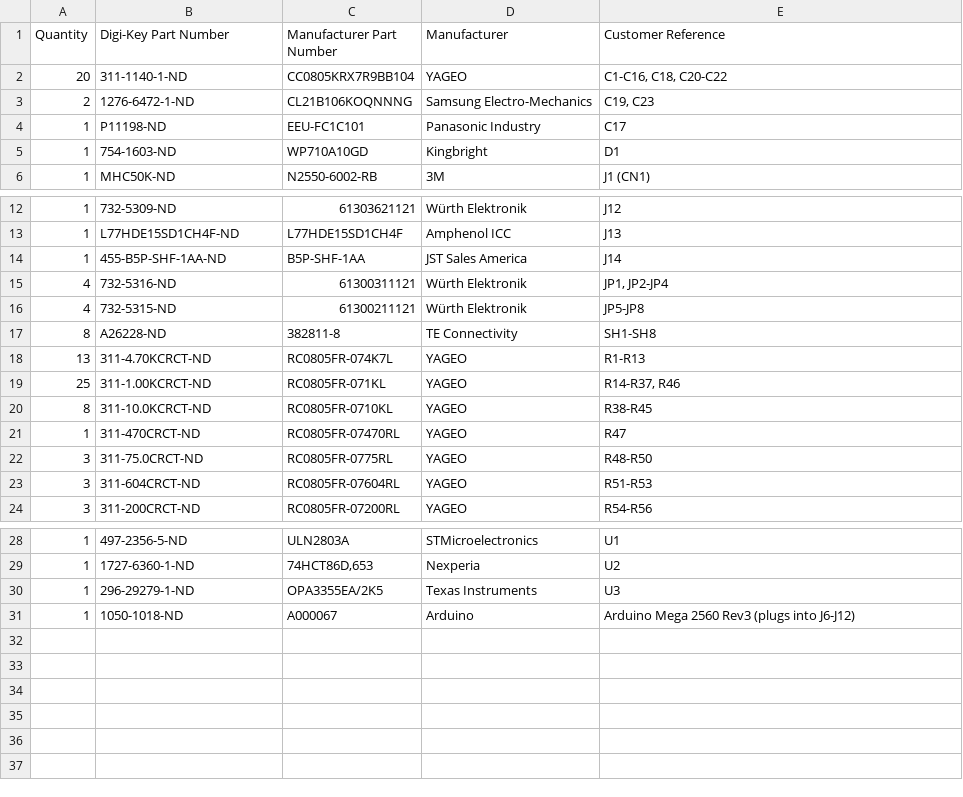
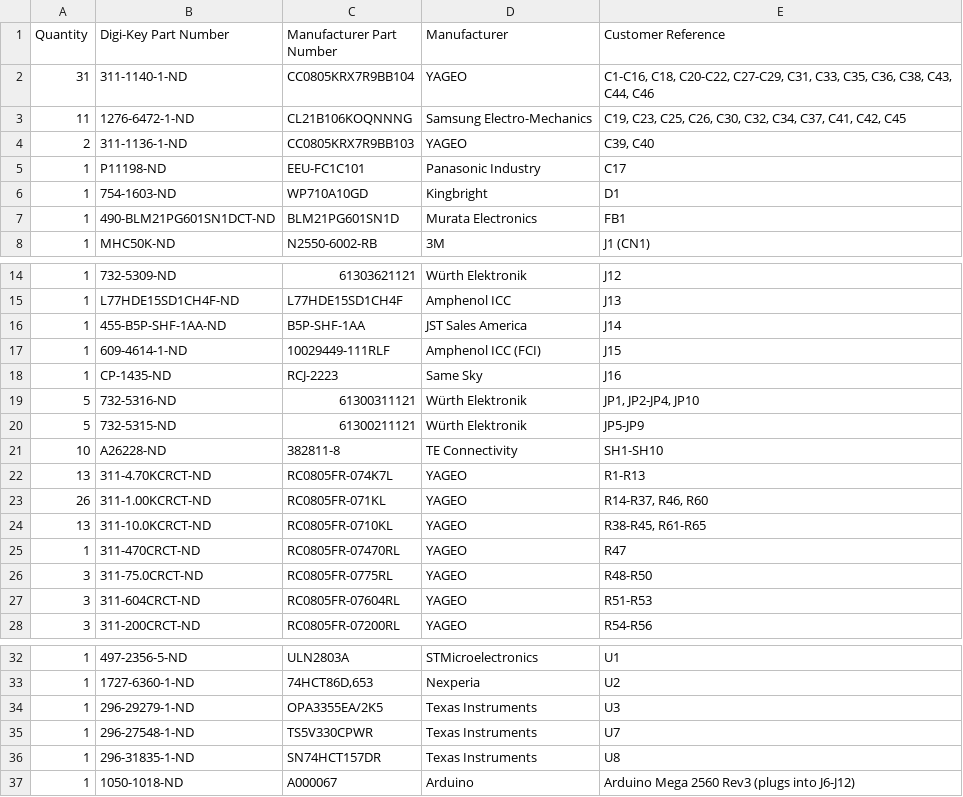
Before and after one commit to Maillouski/M2-IO-Emulator-Board, a CSV file: bom/BOM-digikey.csv, drawn as a sheet; only a part is shown, gaps mark what is left out.

```diff
--- a/bom/BOM-digikey.csv
+++ b/bom/BOM-digikey.csv
@@ -1,6 +1,8 @@
 Quantity,Digi-Key Part Number,Manufacturer Part Number,Manufacturer,Customer Reference
-20,311-1140-1-ND,CC0805KRX7R9BB104,YAGEO,"C1-C16, C18, C20-C22"
-2,1276-6472-1-ND,CL21B106KOQNNNG,Samsung Electro-Mechanics,"C19, C23"
+31,311-1140-1-ND,CC0805KRX7R9BB104,YAGEO,"C1-C16, C18, C20-C22, C27-C29, C31, C33, C35, C36, C38, C43, C44, C46"
+11,1276-6472-1-ND,CL21B106KOQNNNG,Samsung Electro-Mechanics,"C19, C23, C25, C26, C30, C32, C34, C37, C41, C42, C45"
+2,311-1136-1-ND,CC0805KRX7R9BB103,YAGEO,"C39, C40"
 1,P11198-ND,EEU-FC1C101,Panasonic Industry,C17
 1,754-1603-ND,WP710A10GD,Kingbright,D1
+1,490-BLM21PG601SN1DCT-ND,BLM21PG601SN1D,Murata Electronics,FB1
 1,MHC50K-ND,N2550-6002-RB,3M,J1 (CN1)
@@ -14,8 +16,10 @@ Quantity,Digi-Key Part Number,Manufacturer Part Number,Manufacturer,Customer Ref
 1,455-B5P-SHF-1AA-ND,B5P-SHF-1AA,JST Sales America,J14
-4,732-5316-ND,61300311121,Würth Elektronik,"JP1, JP2-JP4"
-4,732-5315-ND,61300211121,Würth Elektronik,JP5-JP8
-8,A26228-ND,382811-8,TE Connectivity,SH1-SH8
+1,609-4614-1-ND,10029449-111RLF,Amphenol ICC (FCI),J15
+1,CP-1435-ND,RCJ-2223,Same Sky,J16
+5,732-5316-ND,61300311121,Würth Elektronik,"JP1, JP2-JP4, JP10"
+5,732-5315-ND,61300211121,Würth Elektronik,JP5-JP9
+10,A26228-ND,382811-8,TE Connectivity,SH1-SH10
 13,311-4.70KCRCT-ND,RC0805FR-074K7L,YAGEO,R1-R13
-25,311-1.00KCRCT-ND,RC0805FR-071KL,YAGEO,"R14-R37, R46"
-8,311-10.0KCRCT-ND,RC0805FR-0710KL,YAGEO,R38-R45
+26,311-1.00KCRCT-ND,RC0805FR-071KL,YAGEO,"R14-R37, R46, R60"
+13,311-10.0KCRCT-ND,RC0805FR-0710KL,YAGEO,"R38-R45, R61-R65"
 1,311-470CRCT-ND,RC0805FR-07470RL,YAGEO,R47
@@ -30,2 +34,4 @@ Quantity,Digi-Key Part Number,Manufacturer Part Number,Manufacturer,Customer Ref
 1,296-29279-1-ND,OPA3355EA/2K5,Texas Instruments,U3
+1,296-27548-1-ND,TS5V330CPWR,Texas Instruments,U7
+1,296-31835-1-ND,SN74HCT157DR,Texas Instruments,U8
 1,1050-1018-ND,A000067,Arduino,Arduino Mega 2560 Rev3 (plugs into J6-J12)
```
Also changed, not shown: fabrication/jlcpcb/m2-io-emulator-board-BOM-jlcpcb.csv, fabrication/jlcpcb/m2-io-emulator-board-CPL-jlcpcb.csv, 38 other files.
